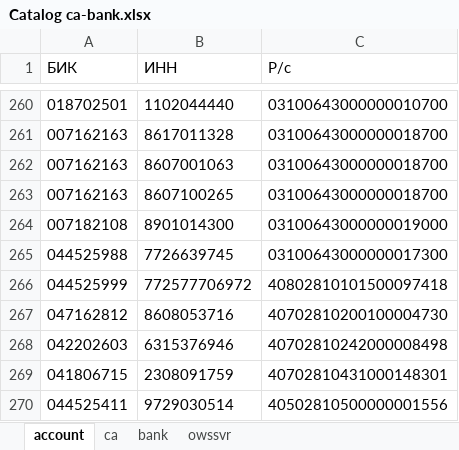
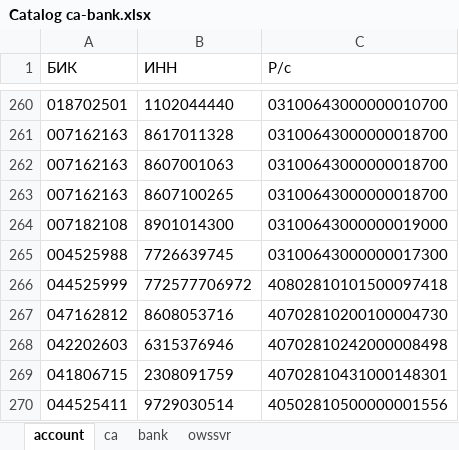
Before and after one commit to sihuannewrise/xpayrequest, an Excel workbook: static/Catalog ca-bank.xlsx, sheet account, drawn as a sheet; only a part is shown, gaps mark what is left out; values as stored, in another font and other column widths than the file's, no borders; table styles not drawn; the diff names each change by its address in the sheet, - before the commit and + after, or states it on an @@ line.

```diff
--- a/static/Catalog ca-bank.xlsx (sheet account)
+++ b/static/Catalog ca-bank.xlsx (sheet account)
-A265 (БИК): 044525988
+A265 (БИК): 004525988
```
Also changed, not shown: 10 other files.
